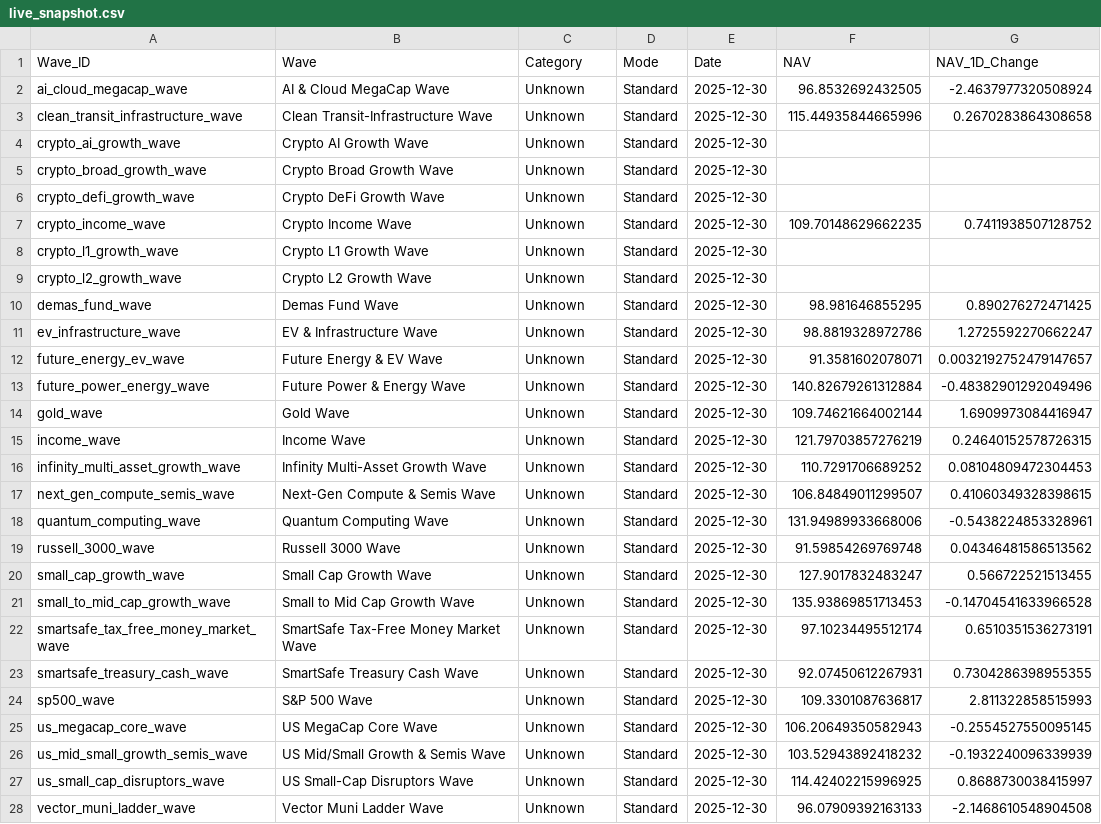
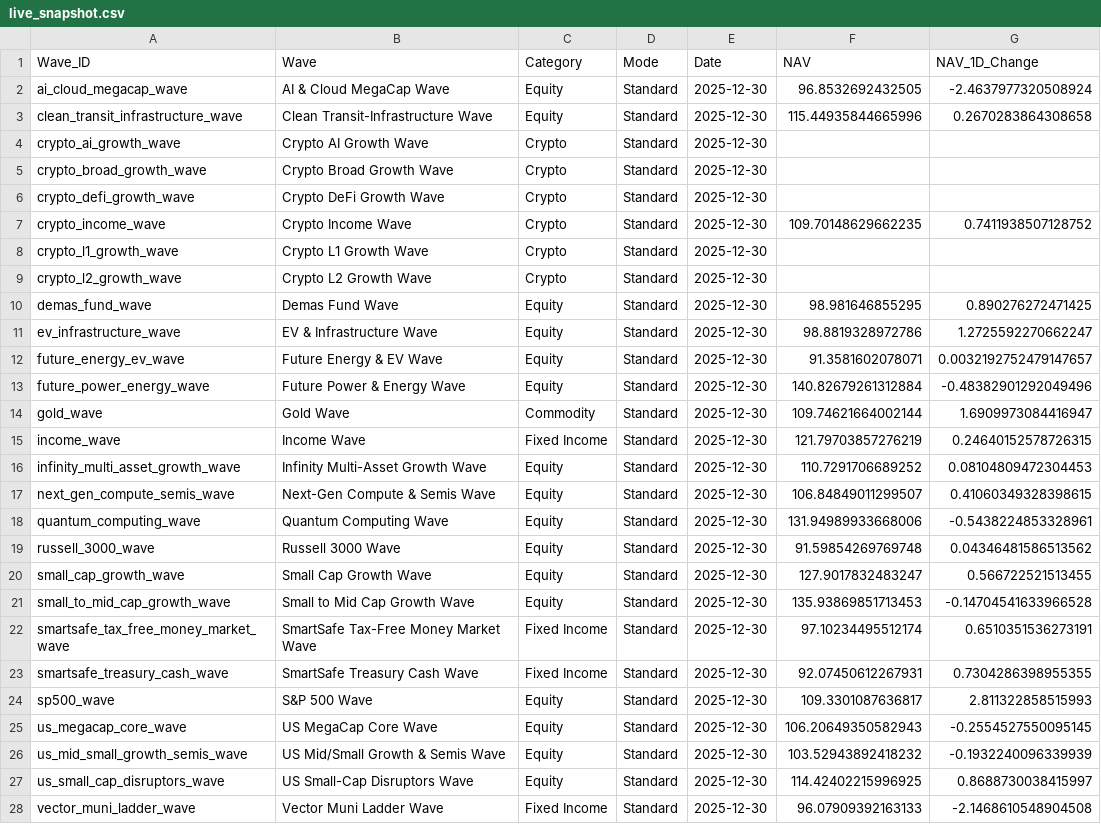
Before and after one commit to jasonheldman-creator/Waves-Simple, a CSV file: data/live_snapshot.csv, drawn as a sheet; only a part is shown; the diff covers the shown part only; the diff names each change by its address in the sheet, - before the commit and + after, or states it on an @@ line.

```diff
--- a/data/live_snapshot.csv
+++ b/data/live_snapshot.csv
-C2:C3 (Category): Unknown
+C2:C3 (Category): Equity
-C4:C9 (Category): Unknown
+C4:C9 (Category): Crypto
-C10:C13 (Category): Unknown
+C10:C13 (Category): Equity
-C14 (Category): Unknown
+C14 (Category): Commodity
-C15 (Category): Unknown
+C15 (Category): Fixed Income
-C16:C21 (Category): Unknown
+C16:C21 (Category): Equity
-C22:C23 (Category): Unknown
+C22:C23 (Category): Fixed Income
-C24:C27 (Category): Unknown
+C24:C27 (Category): Equity
-C28 (Category): Unknown
+C28 (Category): Fixed Income
```
Also changed, not shown: 1 edited cell elsewhere in this file, 5 other files.
